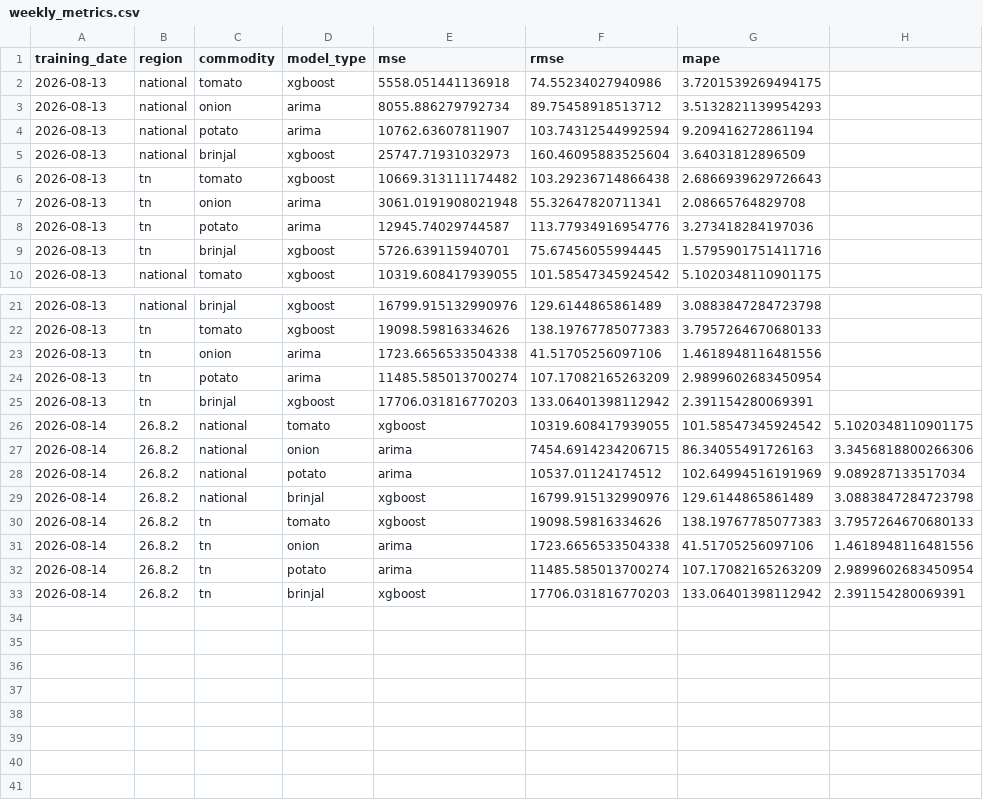
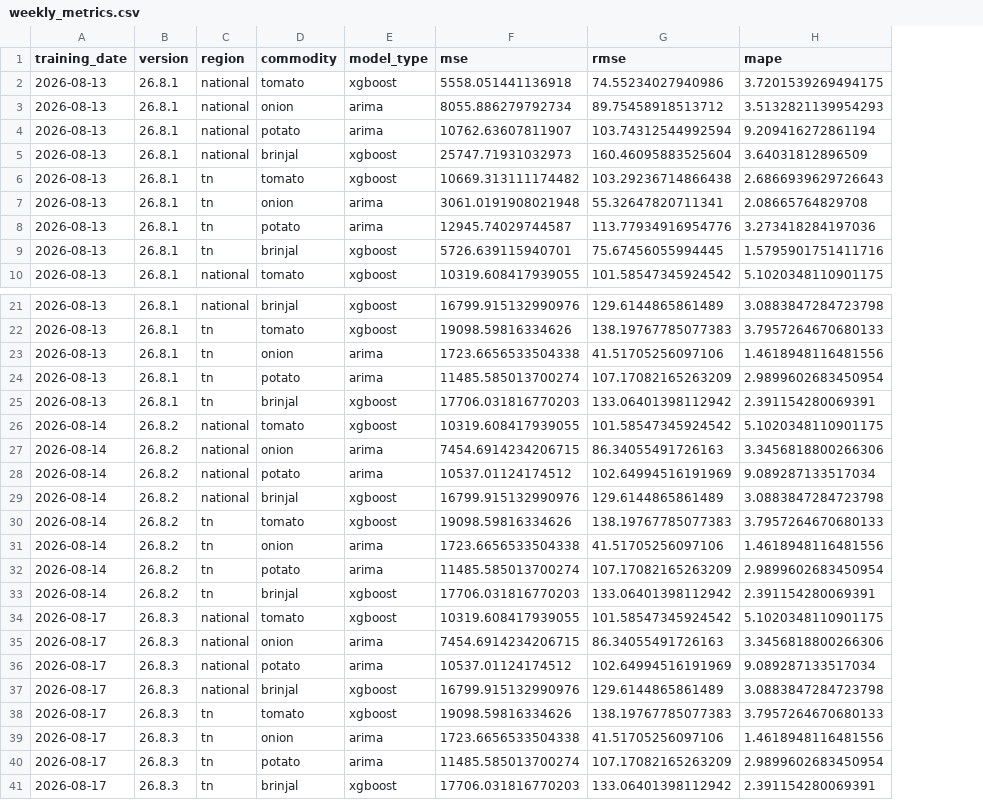
Before and after one commit to JuliusDude/crofu-web, a CSV file: workers/logs/weekly_metrics.csv, drawn as a sheet; only a part is shown, gaps mark what is left out; removed rows and columns are numbered as before the commit, all else as after; the diff names each change by its address in the sheet, - before the commit and + after, or states it on an @@ line.

```diff
--- a/workers/logs/weekly_metrics.csv
+++ b/workers/logs/weekly_metrics.csv
+column B (version), rows 2-10: all 26.8.1; rows 21-25: all 26.8.1
-column H, empty
-row 26: 2026-08-14 | 26.8.2 | national | tomato | xgboost | 10319.608417939055 | 101.58547345924542 | 5.1020348110901175
-row 27: 2026-08-14 | 26.8.2 | national | onion | arima | 7454.6914234206715 | 86.34055491726163 | 3.3456818800266306
-row 28: 2026-08-14 | 26.8.2 | national | potato | arima | 10537.01124174512 | 102.64994516191969 | 9.089287133517034
-row 29: 2026-08-14 | 26.8.2 | national | brinjal | xgboost | 16799.915132990976 | 129.6144865861489 | 3.0883847284723798
-row 30: 2026-08-14 | 26.8.2 | tn | tomato | xgboost | 19098.59816334626 | 138.19767785077383 | 3.7957264670680133
-row 31: 2026-08-14 | 26.8.2 | tn | onion | arima | 1723.6656533504338 | 41.51705256097106 | 1.4618948116481556
-row 32: 2026-08-14 | 26.8.2 | tn | potato | arima | 11485.585013700274 | 107.17082165263209 | 2.9899602683450954
-row 33: 2026-08-14 | 26.8.2 | tn | brinjal | xgboost | 17706.031816770203 | 133.06401398112942 | 2.391154280069391
+row 26: 2026-08-14 | 26.8.2 | national | tomato | xgboost | 10319.608417939055 | 101.58547345924542 | 5.1020348110901175
+row 27: 2026-08-14 | 26.8.2 | national | onion | arima | 7454.6914234206715 | 86.34055491726163 | 3.3456818800266306
+row 28: 2026-08-14 | 26.8.2 | national | potato | arima | 10537.01124174512 | 102.64994516191969 | 9.089287133517034
+row 29: 2026-08-14 | 26.8.2 | national | brinjal | xgboost | 16799.915132990976 | 129.6144865861489 | 3.0883847284723798
+row 30: 2026-08-14 | 26.8.2 | tn | tomato | xgboost | 19098.59816334626 | 138.19767785077383 | 3.7957264670680133
+row 31: 2026-08-14 | 26.8.2 | tn | onion | arima | 1723.6656533504338 | 41.51705256097106 | 1.4618948116481556
+row 32: 2026-08-14 | 26.8.2 | tn | potato | arima | 11485.585013700274 | 107.17082165263209 | 2.9899602683450954
+row 33: 2026-08-14 | 26.8.2 | tn | brinjal | xgboost | 17706.031816770203 | 133.06401398112942 | 2.391154280069391
+row 34: 2026-08-17 | 26.8.3 | national | tomato | xgboost | 10319.608417939055 | 101.58547345924542 | 5.1020348110901175
+row 35: 2026-08-17 | 26.8.3 | national | onion | arima | 7454.6914234206715 | 86.34055491726163 | 3.3456818800266306
+row 36: 2026-08-17 | 26.8.3 | national | potato | arima | 10537.01124174512 | 102.64994516191969 | 9.089287133517034
+row 37: 2026-08-17 | 26.8.3 | national | brinjal | xgboost | 16799.915132990976 | 129.6144865861489 | 3.0883847284723798
+row 38: 2026-08-17 | 26.8.3 | tn | tomato | xgboost | 19098.59816334626 | 138.19767785077383 | 3.7957264670680133
+row 39: 2026-08-17 | 26.8.3 | tn | onion | arima | 1723.6656533504338 | 41.51705256097106 | 1.4618948116481556
+row 40: 2026-08-17 | 26.8.3 | tn | potato | arima | 11485.585013700274 | 107.17082165263209 | 2.9899602683450954
+row 41: 2026-08-17 | 26.8.3 | tn | brinjal | xgboost | 17706.031816770203 | 133.06401398112942 | 2.391154280069391
```
Also changed, not shown: 6 other files.
